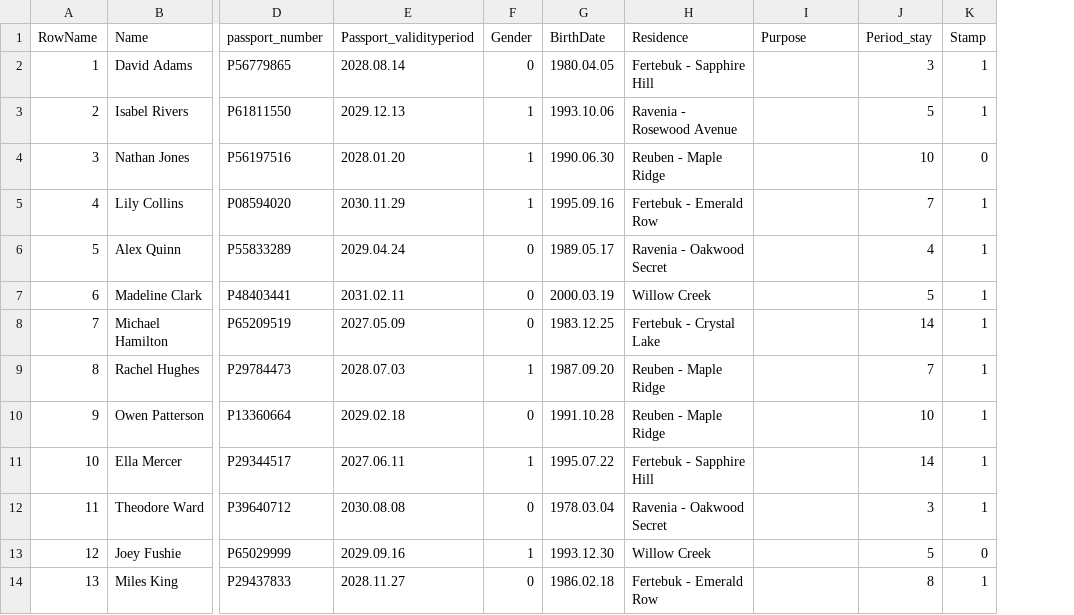
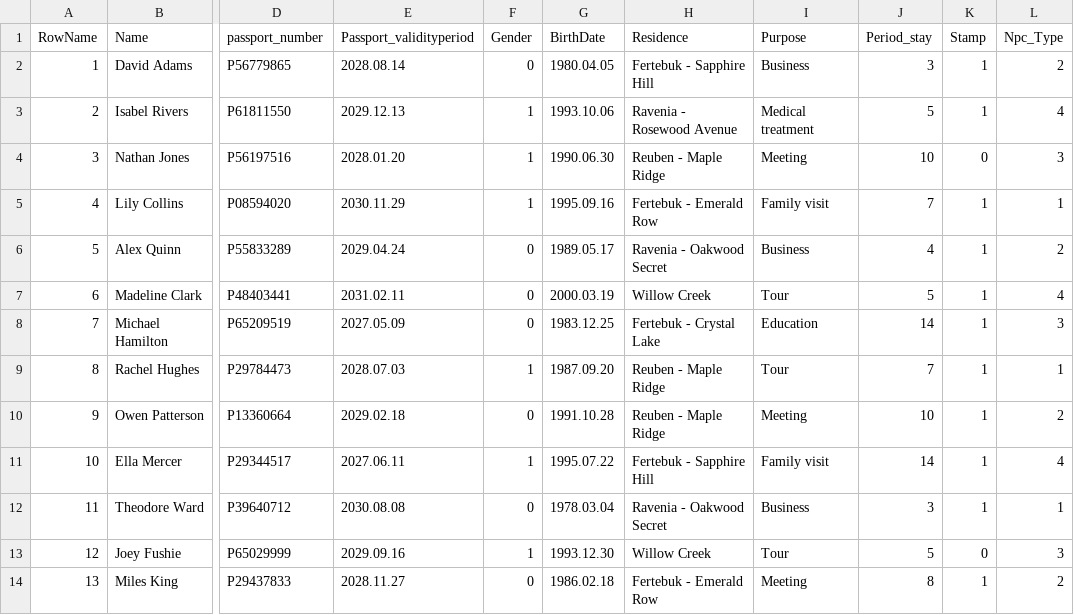
Before and after one commit to LAPILA/GateKeepers_Dilemma, a CSV file: Data_Info/NPC_DAY_3.csv, drawn as a sheet; only a part is shown, gaps mark what is left out; the diff names each change by its address in the sheet, - before the commit and + after, or states it on an @@ line.

```diff
--- a/Data_Info/NPC_DAY_3.csv
+++ b/Data_Info/NPC_DAY_3.csv
+column L (Npc_Type), rows 2-14: 2 | 4 | 3 | 1 | 2 | 4 | 3 | 1 | 2 | 4 | 1 | 3 | 2
-I2 (Purpose): (empty)
+I2 (Purpose): Business
-I3 (Purpose): (empty)
+I3 (Purpose): Medical treatment
-I4 (Purpose): (empty)
+I4 (Purpose): Meeting
-I5 (Purpose): (empty)
+I5 (Purpose): Family visit
-I6 (Purpose): (empty)
+I6 (Purpose): Business
-I7 (Purpose): (empty)
+I7 (Purpose): Tour
-I8 (Purpose): (empty)
+I8 (Purpose): Education
-I9 (Purpose): (empty)
+I9 (Purpose): Tour
-I10 (Purpose): (empty)
+I10 (Purpose): Meeting
-I11 (Purpose): (empty)
+I11 (Purpose): Family visit
-I12 (Purpose): (empty)
+I12 (Purpose): Business
-I13 (Purpose): (empty)
+I13 (Purpose): Tour
-I14 (Purpose): (empty)
+I14 (Purpose): Meeting
```
Also changed, not shown: Data_Info/NPC_DAY_1.csv, Data_Info/NPC_DAY_2.csv, 19 other files.
